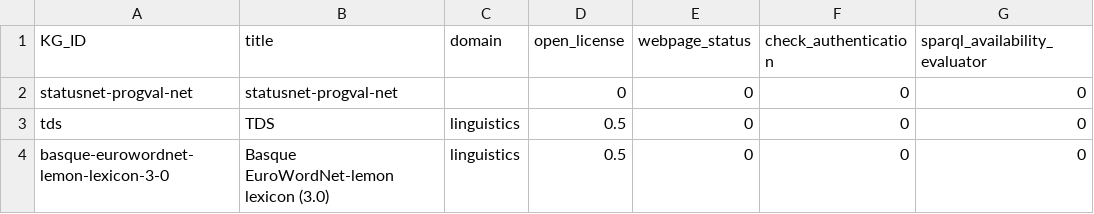
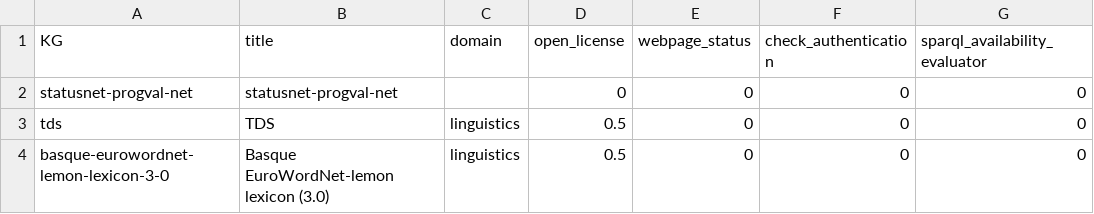
Before and after one commit to GabrieleT0/domain-LODcloud-builder, a CSV file: AccessibleLOD_generator/data/accessiblelod.csv, drawn as a sheet; only a part is shown; the diff names each change by its address in the sheet, - before the commit and + after, or states it on an @@ line.

Commit message:
updated file with new datasets

```diff
--- a/AccessibleLOD_generator/data/accessiblelod.csv
+++ b/AccessibleLOD_generator/data/accessiblelod.csv
-A1: KG_ID
+A1: KG
```
Also changed, not shown: 2 other files.
